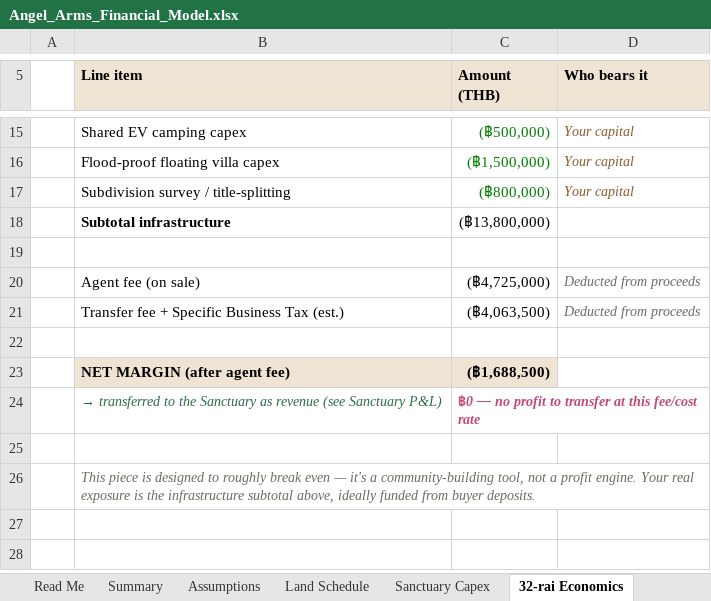
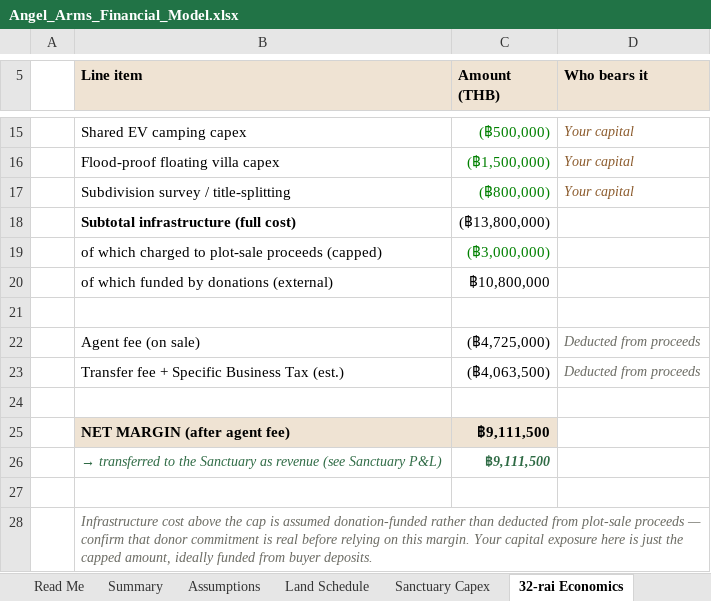
Before and after one commit to apinyacode/FarmDeApp, an Excel workbook: business-plan/model/Angel_Arms_Financial_Model.xlsx, sheet 32-rai Economics, drawn as a sheet; only a part is shown, gaps mark what is left out; values as stored, in another font and other column widths than the file's, no borders; conditional formats not drawn; addresses are those after the commit; the diff names each change by its address in the sheet, - before the commit and + after, or states it on an @@ line.

```diff
--- a/business-plan/model/Angel_Arms_Financial_Model.xlsx (sheet 32-rai Economics)
+++ b/business-plan/model/Angel_Arms_Financial_Model.xlsx (sheet 32-rai Economics)
-B18 (Line item): Subtotal infrastructure
+B18 (Line item): Subtotal infrastructure (full cost)
+row 19:  | of which charged to plot-sale proceeds (capped) | (฿3,000,000)
+row 20:  | of which funded by donations (external) | ฿10,800,000
-C25 (Amount (THB)): (฿1,688,500)
+C25 (Amount (THB)): ฿9,111,500
-C26 (Amount (THB)): ฿0 — no profit to transfer at this fee/cost rate
+C26 (Amount (THB)): ฿9,111,500
-C26 text colour: #C24A78
+C26 text colour: #2F6B45
-B28 (Line item): This piece is designed to roughly break even — it's a community-building tool, not a profit engine. Your real exposure is the infrastructure subtotal above, ideally funded…
+B28 (Line item): Infrastructure cost above the cap is assumed donation-funded rather than deducted from plot-sale proceeds — confirm that donor commitment is real before relying on this margin. Your capital exposure here is just the capped amount, ideally funded…
```
Also changed, not shown: sheet Summary, sheet Cash Flow, sheet Sanctuary P&L, sheet Assumptions, formulas that keep their value, charts or pictures.
